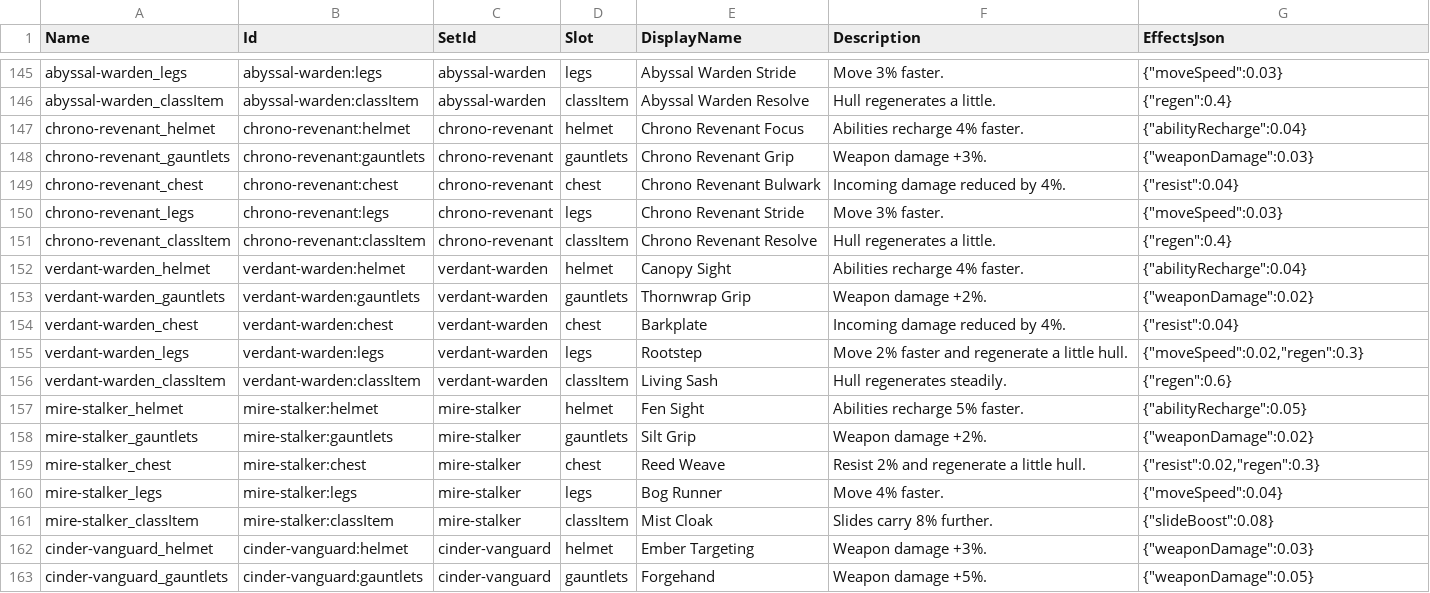
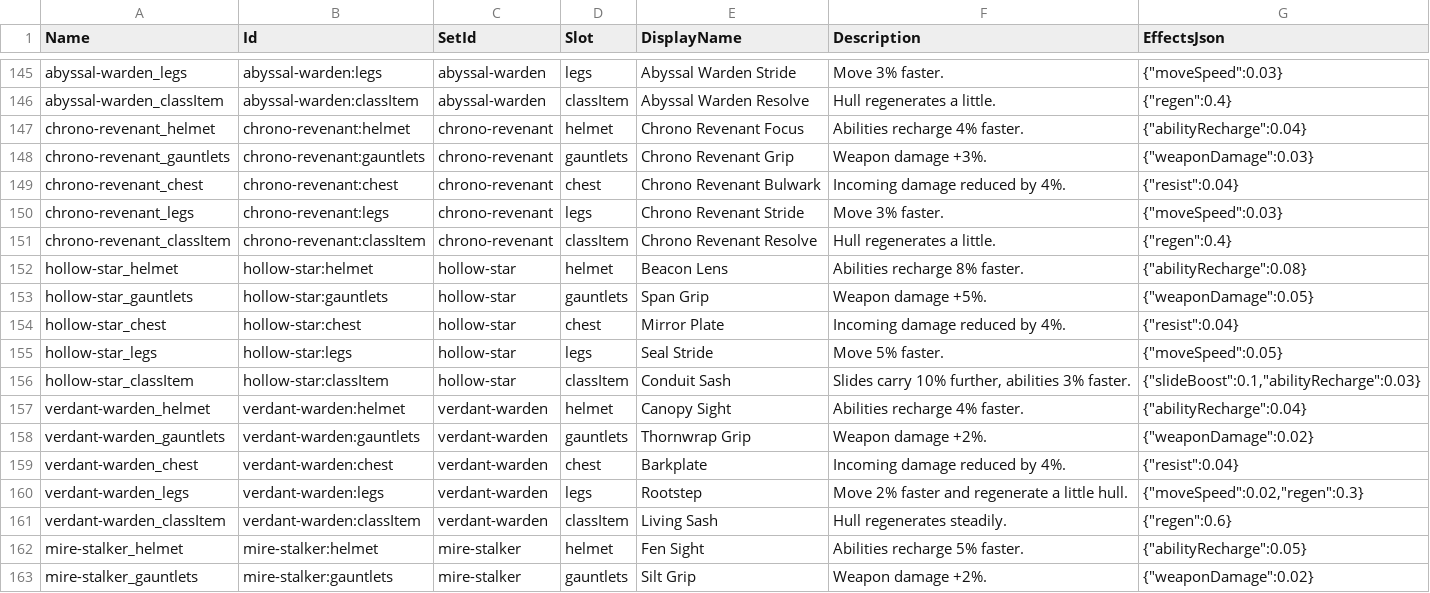
Before and after one commit to chadc9012/fracture-core, a CSV file: unreal/DataTables/ArmorPerks.csv, drawn as a sheet; only a part is shown, gaps mark what is left out; the shorter side is filled out with more unchanged rows; the diff names each change by its address in the sheet, - before the commit and + after, or states it on an @@ line.

```diff
--- a/unreal/DataTables/ArmorPerks.csv
+++ b/unreal/DataTables/ArmorPerks.csv
+row 152: hollow-star_helmet | hollow-star:helmet | hollow-star | helmet | Beacon Lens | Abilities recharge 8% faster. | {"abilityRecharge":0.08}
+row 153: hollow-star_gauntlets | hollow-star:gauntlets | hollow-star | gauntlets | Span Grip | Weapon damage +5%. | {"weaponDamage":0.05}
+row 154: hollow-star_chest | hollow-star:chest | hollow-star | chest | Mirror Plate | Incoming damage reduced by 4%. | {"resist":0.04}
+row 155: hollow-star_legs | hollow-star:legs | hollow-star | legs | Seal Stride | Move 5% faster. | {"moveSpeed":0.05}
+row 156: hollow-star_classItem | hollow-star:classItem | hollow-star | classItem | Conduit Sash | Slides carry 10% further, abilities 3% faster. | {"slideBoost":0.1,"abilityRecharge":0.03}
```
Also changed, not shown: unreal/DataTables/ArmorSets.csv, unreal/DataTables/Landmarks.csv, 26 other files.
